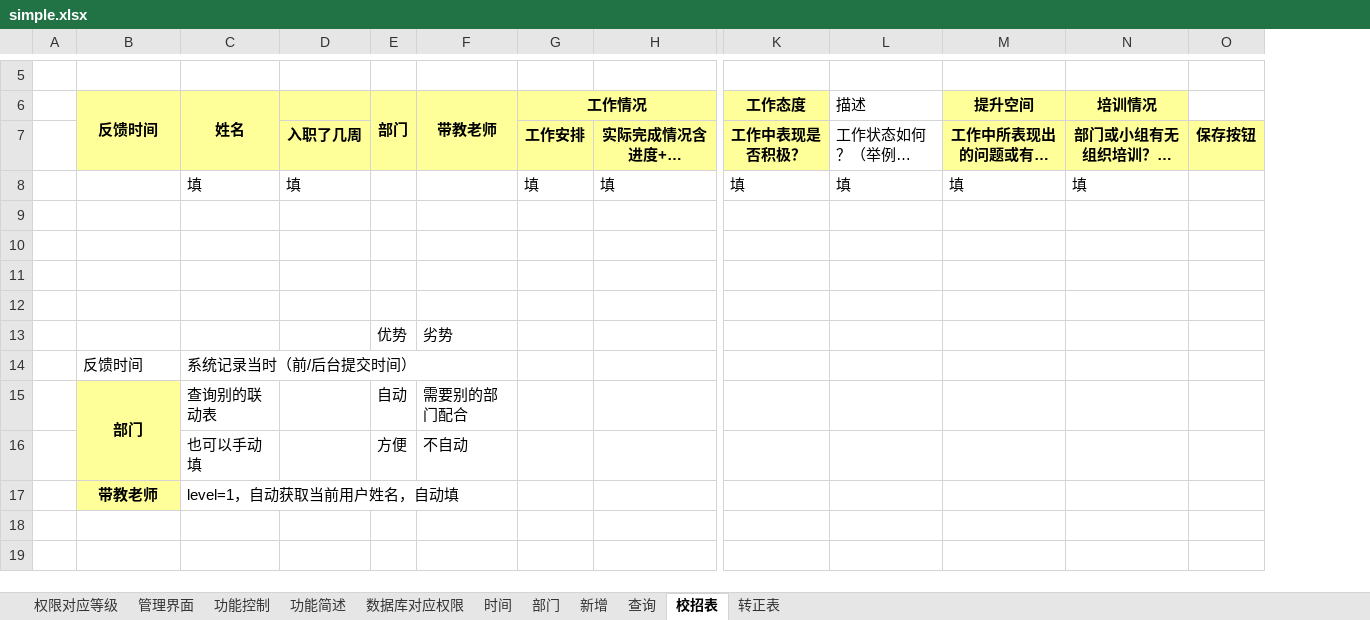
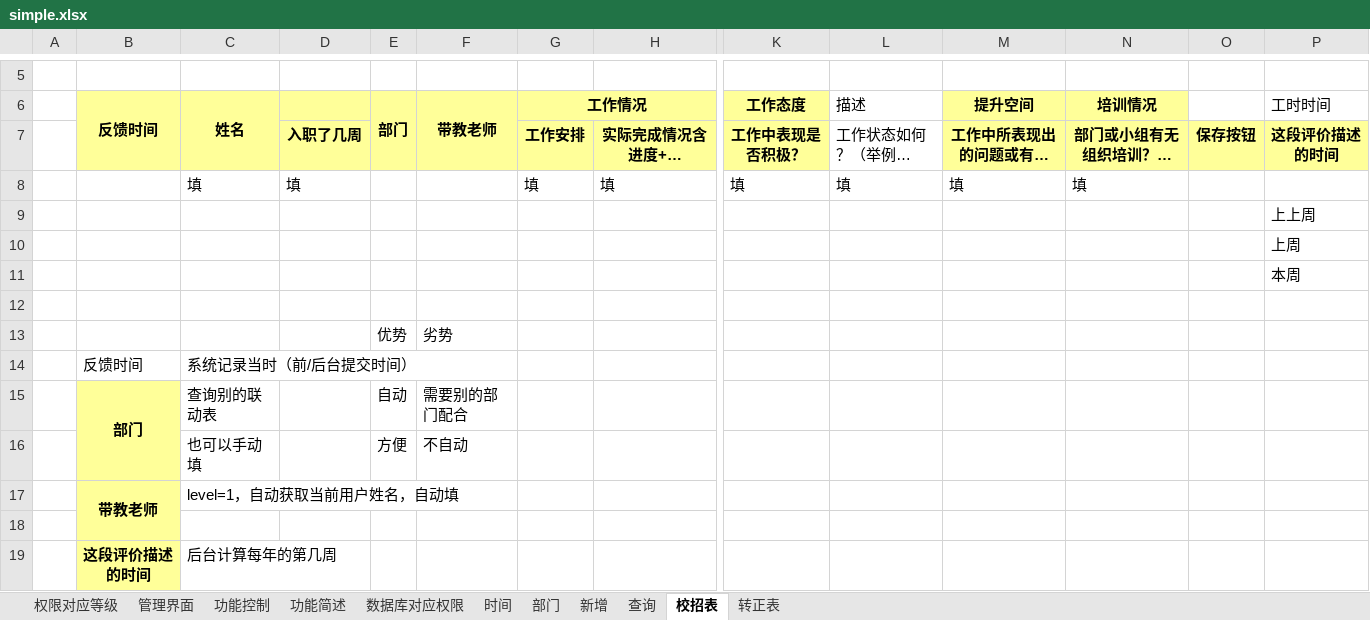
Before and after one commit to svchost32/TDH-AM, an Excel workbook: simple.xlsx, sheet 校招表, drawn as a sheet; only a part is shown, gaps mark what is left out; long unchanged cells end in …; values as stored, in another font and other column widths than the file's, no borders; rows hold the shown columns only; the diff names each change by its address in the sheet, - before the commit and + after, or states it on an @@ line.

```diff
--- a/simple.xlsx (sheet 校招表)
+++ b/simple.xlsx (sheet 校招表)
+column P (工时时间), rows 7-11: 这段评价描述的时间 |  | 上上周 | 上周 | 本周
+B17:B18 merged
+row 18: (empty)
+row 19:  | 这段评价描述的时间 | 后台计算每年的第几周
```
Also changed, not shown: sheet 时间, sheet 功能控制, sheet 功能简述.
